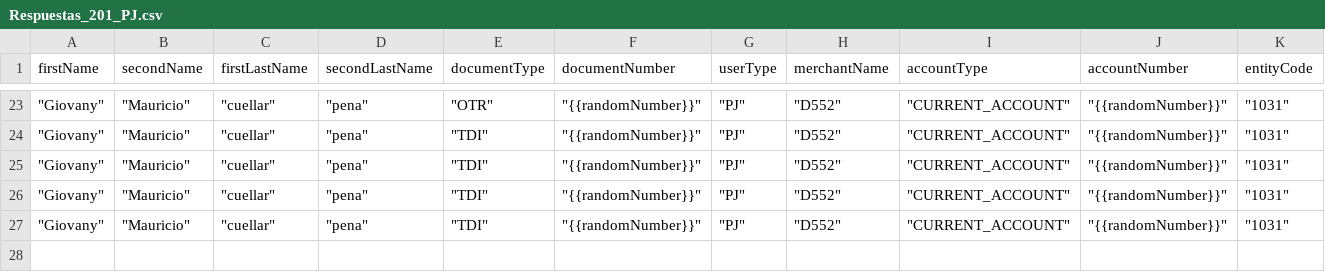
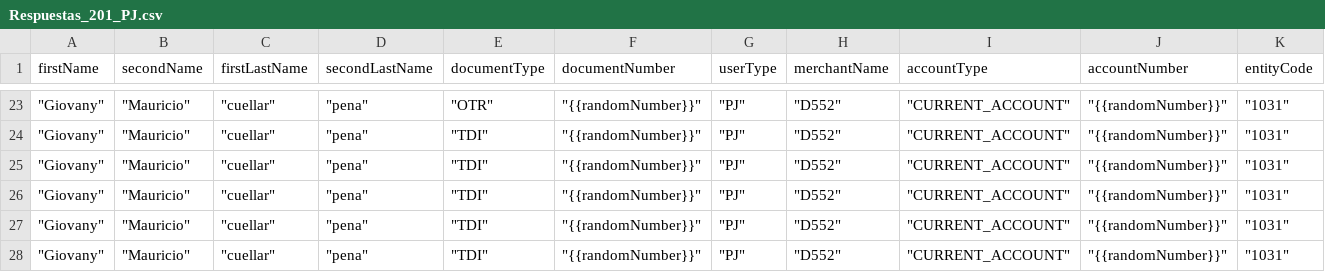
Before and after one commit to sergiomolber/Federado_autenticacion, a CSV file: Post/Respuestas_201_PJ.csv, drawn as a sheet; only a part is shown, gaps mark what is left out; rows hold the shown columns only; the diff names each change by its address in the sheet, - before the commit and + after, or states it on an @@ line.

```diff
--- a/Post/Respuestas_201_PJ.csv
+++ b/Post/Respuestas_201_PJ.csv
+row 28: "Giovany" | "Mauricio" | "cuellar" | "pena" | "TDI" | "{{randomNumber}}" | "PJ" | "D552" | "CURRENT_ACCOUNT" | "{{randomNumber}}" | "1031"
```
Also changed, not shown: 1 other file.
